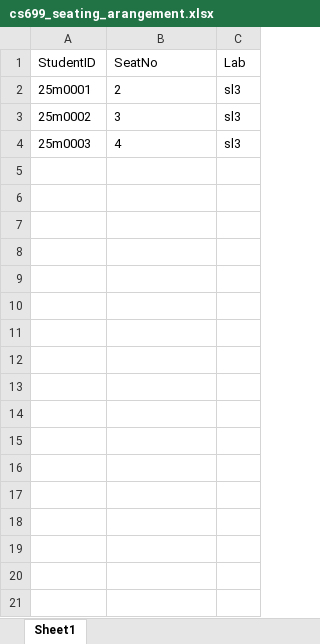
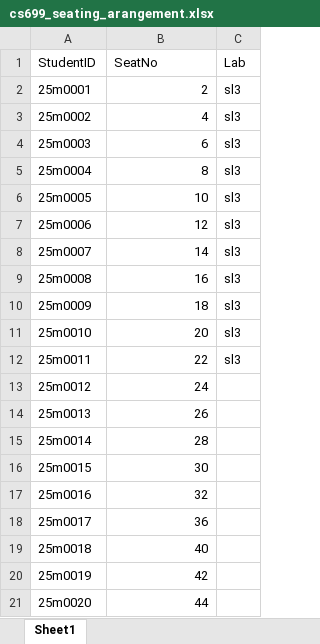
Before and after one commit to mangeshpoojan/project-sysad-25, an Excel workbook: Database/data/cs699_seating_arangement.xlsx, sheet Sheet1, drawn as a sheet; values as stored, in another font and other column widths than the file's, no borders; charts and pictures not drawn; the diff names each change by its address in the sheet, - before the commit and + after, or states it on an @@ line.

Commit message:
test simulation

```diff
--- a/Database/data/cs699_seating_arangement.xlsx (sheet Sheet1)
+++ b/Database/data/cs699_seating_arangement.xlsx (sheet Sheet1)
-B2 alignment: left
+B2 alignment: right
-B3 (SeatNo): 3
+B3 (SeatNo): 4
-B4 (SeatNo): 4
+B4 (SeatNo): 6
+row 5: 25m0004 | 8 | sl3
+row 6: 25m0005 | 10 | sl3
+row 7: 25m0006 | 12 | sl3
+row 8: 25m0007 | 14 | sl3
+row 9: 25m0008 | 16 | sl3
+row 10: 25m0009 | 18 | sl3
+row 11: 25m0010 | 20 | sl3
+row 12: 25m0011 | 22 | sl3
+row 13: 25m0012 | 24
+row 14: 25m0013 | 26
+row 15: 25m0014 | 28
+row 16: 25m0015 | 30
+row 17: 25m0016 | 32
+row 18: 25m0017 | 36
+row 19: 25m0018 | 40
+row 20: 25m0019 | 42
+row 21: 25m0020 | 44
```
Also changed, not shown: charts or pictures.
